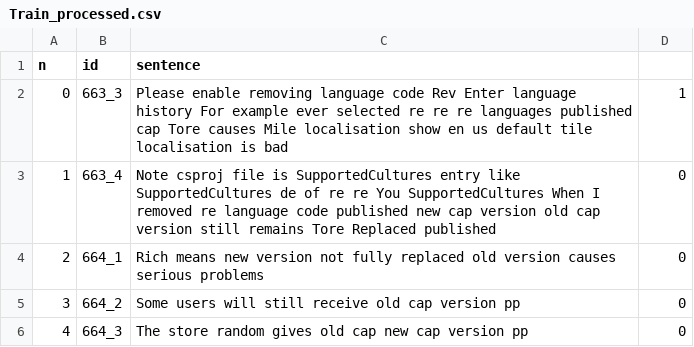
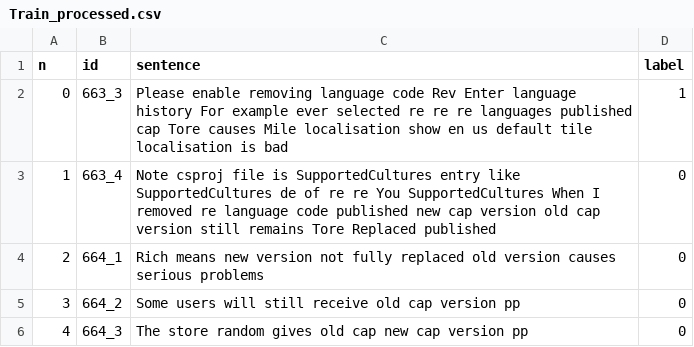
Before and after one commit to cse-teacher/suggestion-mining, a CSV file: data/Train_processed.csv, drawn as a sheet; only a part is shown.

Commit message:
Update Train_processed.csv

```diff
--- a/data/Train_processed.csv
+++ b/data/Train_processed.csv
@@ -1,2 +1,2 @@
-n,id,sentence
+n,id,sentence,label
 0,663_3,Please enable removing language code Rev Enter language history For example ever selected re re re languages published cap Tore causes Mile localisation show en us default tile localisation is bad,1
```
